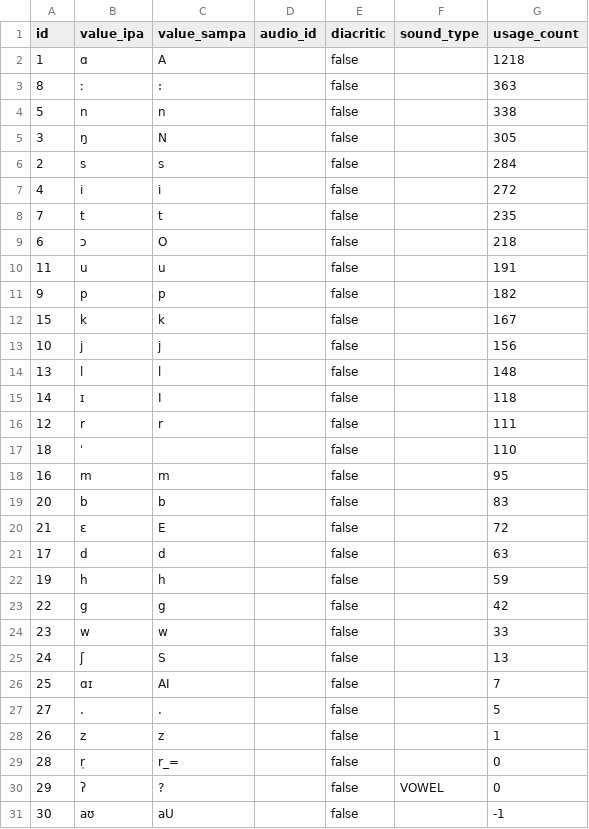
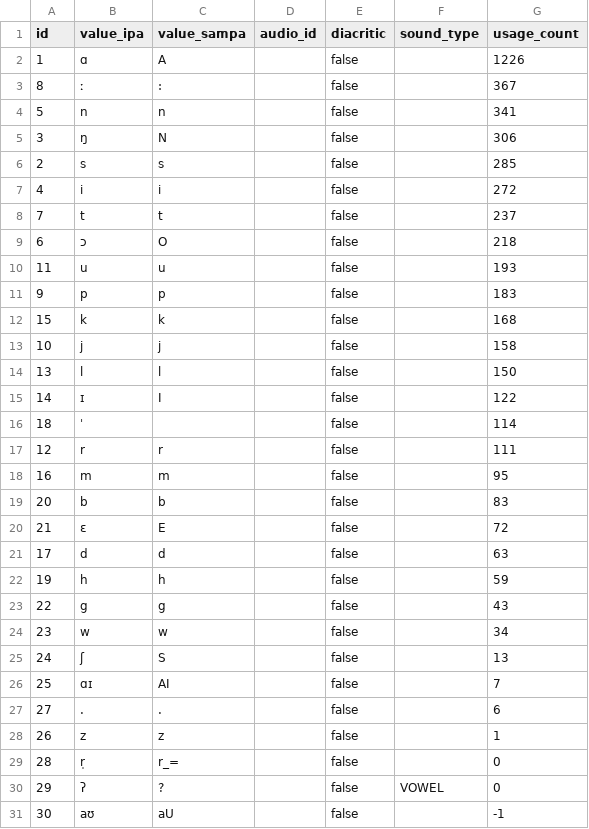
Before and after one commit to elimu-ai/webapp, a CSV file: src/main/resources/db/content_TEST/fil/allophones.csv, drawn as a sheet; only a part is shown.

```diff
--- a/src/main/resources/db/content_TEST/fil/allophones.csv
+++ b/src/main/resources/db/content_TEST/fil/allophones.csv
@@ -1,18 +1,18 @@
 id,value_ipa,value_sampa,audio_id,diacritic,sound_type,usage_count
-1,ɑ,A,,false,,1218
-8,ː,:,,false,,363
-5,n,n,,false,,338
-3,ŋ,N,,false,,305
-2,s,s,,false,,284
+1,ɑ,A,,false,,1226
+8,ː,:,,false,,367
+5,n,n,,false,,341
+3,ŋ,N,,false,,306
+2,s,s,,false,,285
 4,i,i,,false,,272
-7,t,t,,false,,235
+7,t,t,,false,,237
 6,ɔ,O,,false,,218
-11,u,u,,false,,191
-9,p,p,,false,,182
-15,k,k,,false,,167
-10,j,j,,false,,156
-13,l,l,,false,,148
-14,ɪ,I,,false,,118
+11,u,u,,false,,193
+9,p,p,,false,,183
+15,k,k,,false,,168
+10,j,j,,false,,158
+13,l,l,,false,,150
+14,ɪ,I,,false,,122
+18,ˈ,,,false,,114
 12,r,r,,false,,111
-18,ˈ,,,false,,110
 16,m,m,,false,,95
@@ -22,7 +22,7 @@ id,value_ipa,value_sampa,audio_id,diacritic,sound_type,usage_count
 19,h,h,,false,,59
-22,g,g,,false,,42
-23,w,w,,false,,33
+22,g,g,,false,,43
+23,w,w,,false,,34
 24,ʃ,S,,false,,13
 25,ɑɪ,AI,,false,,7
-27,.,.,,false,,5
+27,.,.,,false,,6
 26,z,z,,false,,1
```
Also changed, not shown: src/main/resources/db/content_TEST/fil/emojis.csv, src/main/resources/db/content_TEST/fil/images.csv, 3 other files.
